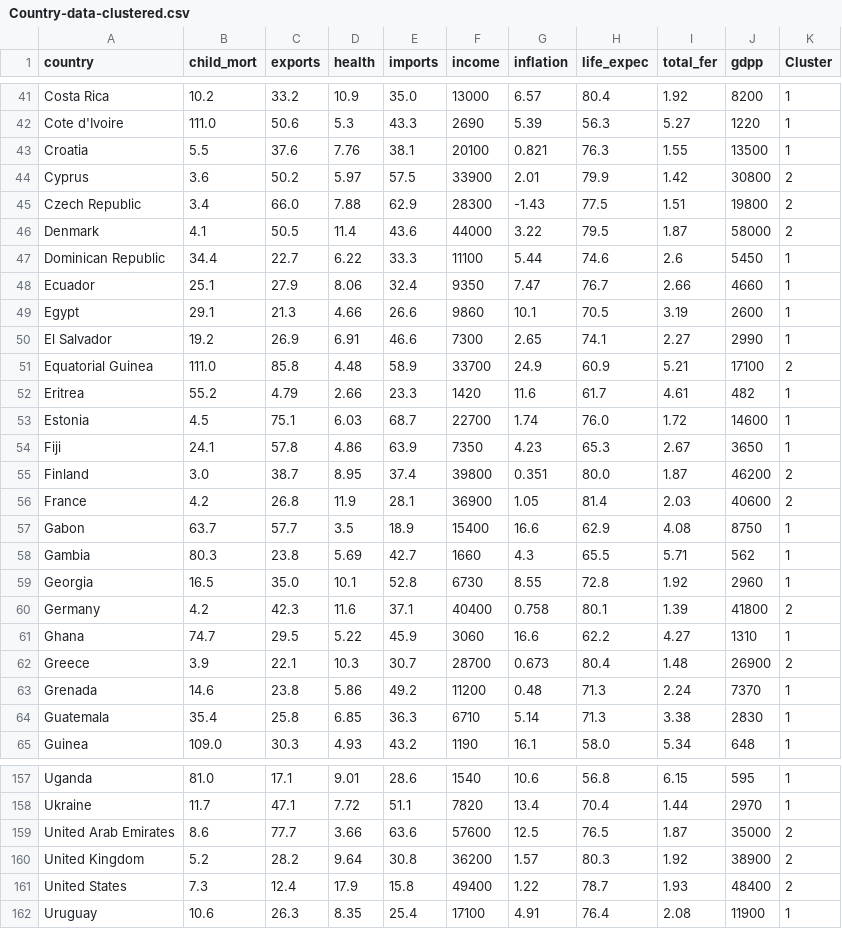
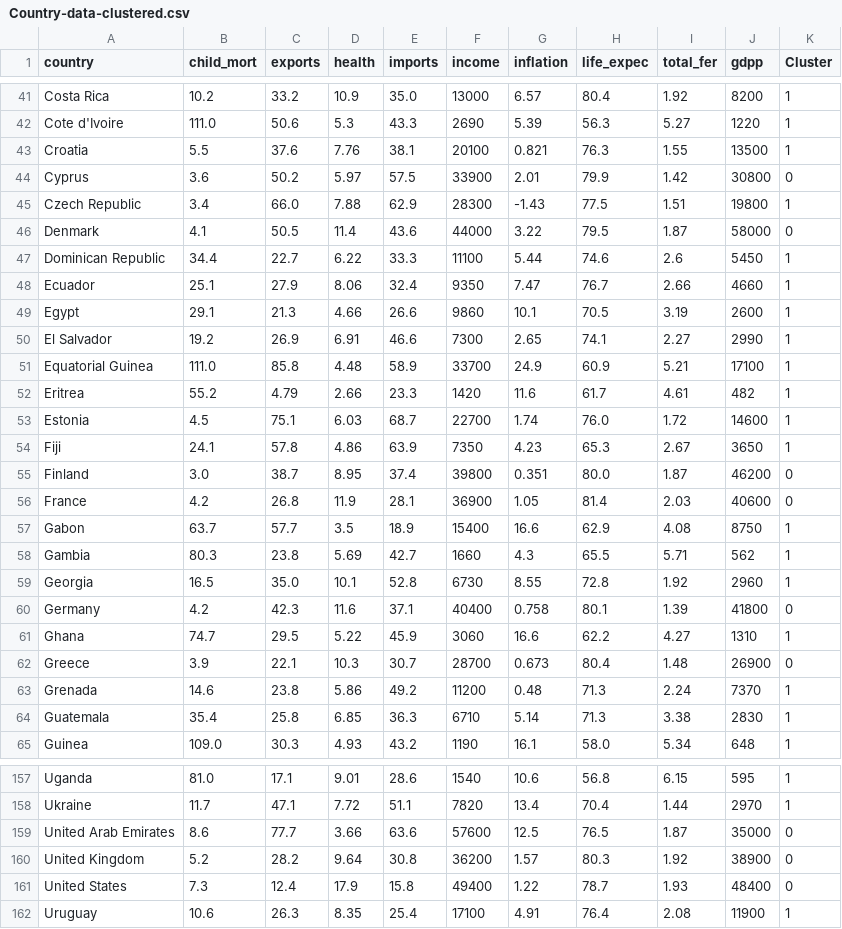
Before and after one commit to thanthienhai/fuzzy-2425, a CSV file: Kmean/outputs/Country-data-clustered.csv, drawn as a sheet; only a part is shown, gaps mark what is left out; the diff covers the shown part only.

```diff
--- a/Kmean/outputs/Country-data-clustered.csv
+++ b/Kmean/outputs/Country-data-clustered.csv
@@ -43,5 +43,5 @@ Cote d'Ivoire,111.0,50.6,5.3,43.3,2690,5.39,56.3,5.27,1220,1
 Croatia,5.5,37.6,7.76,38.1,20100,0.821,76.3,1.55,13500,1
-Cyprus,3.6,50.2,5.97,57.5,33900,2.01,79.9,1.42,30800,2
-Czech Republic,3.4,66.0,7.88,62.9,28300,-1.43,77.5,1.51,19800,2
-Denmark,4.1,50.5,11.4,43.6,44000,3.22,79.5,1.87,58000,2
+Cyprus,3.6,50.2,5.97,57.5,33900,2.01,79.9,1.42,30800,0
+Czech Republic,3.4,66.0,7.88,62.9,28300,-1.43,77.5,1.51,19800,1
+Denmark,4.1,50.5,11.4,43.6,44000,3.22,79.5,1.87,58000,0
 Dominican Republic,34.4,22.7,6.22,33.3,11100,5.44,74.6,2.6,5450,1
@@ -50,3 +50,3 @@ Egypt,29.1,21.3,4.66,26.6,9860,10.1,70.5,3.19,2600,1
 El Salvador,19.2,26.9,6.91,46.6,7300,2.65,74.1,2.27,2990,1
-Equatorial Guinea,111.0,85.8,4.48,58.9,33700,24.9,60.9,5.21,17100,2
+Equatorial Guinea,111.0,85.8,4.48,58.9,33700,24.9,60.9,5.21,17100,1
 Eritrea,55.2,4.79,2.66,23.3,1420,11.6,61.7,4.61,482,1
@@ -54,4 +54,4 @@ Estonia,4.5,75.1,6.03,68.7,22700,1.74,76.0,1.72,14600,1
 Fiji,24.1,57.8,4.86,63.9,7350,4.23,65.3,2.67,3650,1
-Finland,3.0,38.7,8.95,37.4,39800,0.351,80.0,1.87,46200,2
-France,4.2,26.8,11.9,28.1,36900,1.05,81.4,2.03,40600,2
+Finland,3.0,38.7,8.95,37.4,39800,0.351,80.0,1.87,46200,0
+France,4.2,26.8,11.9,28.1,36900,1.05,81.4,2.03,40600,0
 Gabon,63.7,57.7,3.5,18.9,15400,16.6,62.9,4.08,8750,1
@@ -59,5 +59,5 @@ Gambia,80.3,23.8,5.69,42.7,1660,4.3,65.5,5.71,562,1
 Georgia,16.5,35.0,10.1,52.8,6730,8.55,72.8,1.92,2960,1
-Germany,4.2,42.3,11.6,37.1,40400,0.758,80.1,1.39,41800,2
+Germany,4.2,42.3,11.6,37.1,40400,0.758,80.1,1.39,41800,0
 Ghana,74.7,29.5,5.22,45.9,3060,16.6,62.2,4.27,1310,1
-Greece,3.9,22.1,10.3,30.7,28700,0.673,80.4,1.48,26900,2
+Greece,3.9,22.1,10.3,30.7,28700,0.673,80.4,1.48,26900,0
 Grenada,14.6,23.8,5.86,49.2,11200,0.48,71.3,2.24,7370,1
@@ -158,5 +158,5 @@ Uganda,81.0,17.1,9.01,28.6,1540,10.6,56.8,6.15,595,1
 Ukraine,11.7,47.1,7.72,51.1,7820,13.4,70.4,1.44,2970,1
-United Arab Emirates,8.6,77.7,3.66,63.6,57600,12.5,76.5,1.87,35000,2
-United Kingdom,5.2,28.2,9.64,30.8,36200,1.57,80.3,1.92,38900,2
-United States,7.3,12.4,17.9,15.8,49400,1.22,78.7,1.93,48400,2
+United Arab Emirates,8.6,77.7,3.66,63.6,57600,12.5,76.5,1.87,35000,0
+United Kingdom,5.2,28.2,9.64,30.8,36200,1.57,80.3,1.92,38900,0
+United States,7.3,12.4,17.9,15.8,49400,1.22,78.7,1.93,48400,0
 Uruguay,10.6,26.3,8.35,25.4,17100,4.91,76.4,2.08,11900,1
```
Also changed, not shown: 24 edited cells elsewhere in this file, 2 other files.
